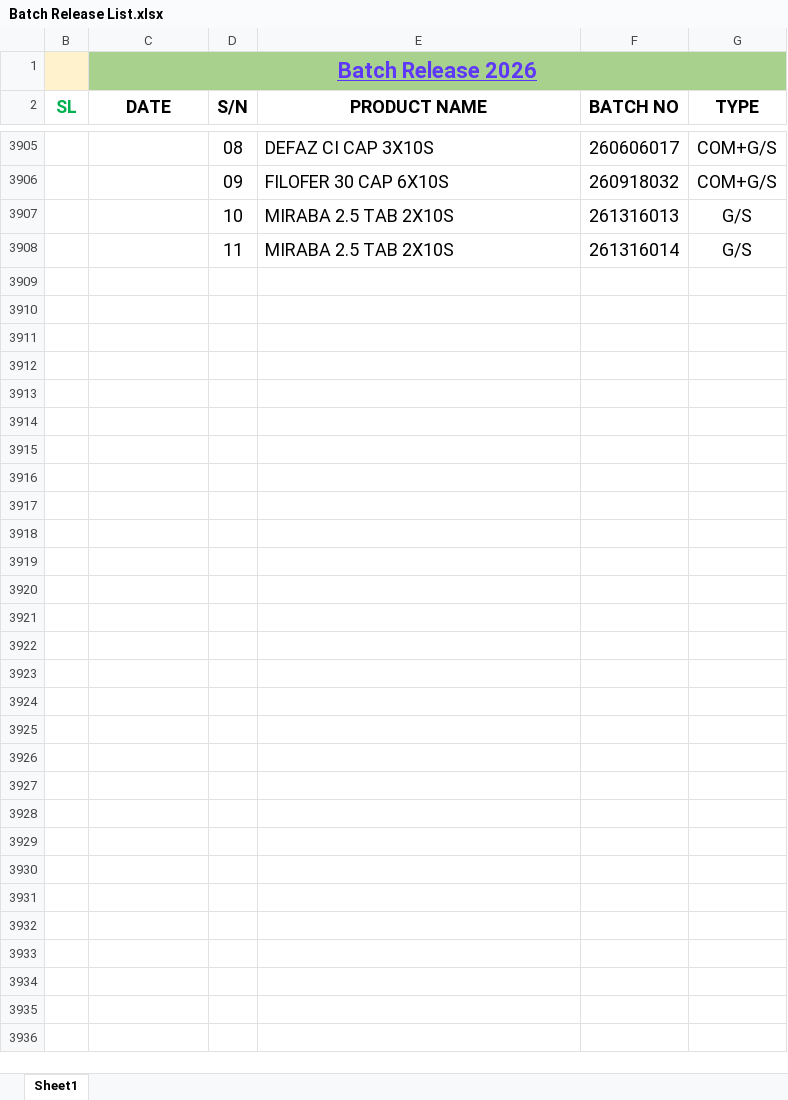
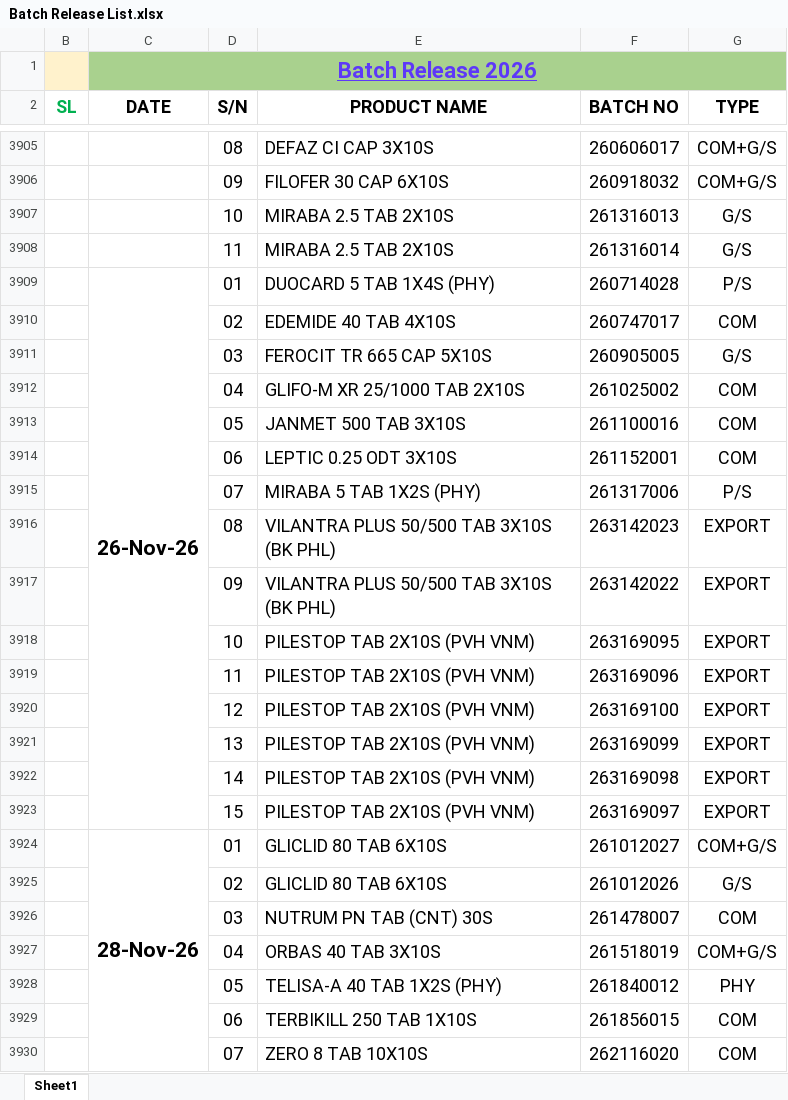
Before and after one commit to Shemul220/production-tracker, an Excel workbook: data/Batch Release List.xlsx, sheet Sheet1, drawn as a sheet; only a part is shown, gaps mark what is left out; values as stored, in another font and other column widths than the file's, no borders; the diff names each change by its address in the sheet, - before the commit and + after, or states it on an @@ line.

Commit message:
Add Batch Release List.xlsx

```diff
--- a/data/Batch Release List.xlsx (sheet Sheet1)
+++ b/data/Batch Release List.xlsx (sheet Sheet1)
+row 3909:  | 26-Nov-26 | 01 | DUOCARD 5 TAB 1X4S (PHY) | 260714028 | P/S
+row 3910:  |  | 02 | EDEMIDE 40 TAB 4X10S | 260747017 | COM
+row 3911:  |  | 03 | FEROCIT TR 665 CAP 5X10S | 260905005 | G/S
+row 3912:  |  | 04 | GLIFO-M XR 25/1000 TAB 2X10S | 261025002 | COM
+row 3913:  |  | 05 | JANMET 500 TAB 3X10S | 261100016 | COM
+row 3914:  |  | 06 | LEPTIC 0.25 ODT 3X10S | 261152001 | COM
+row 3915:  |  | 07 | MIRABA 5 TAB 1X2S (PHY) | 261317006 | P/S
+row 3916:  |  | 08 | VILANTRA PLUS 50/500 TAB 3X10S (BK PHL) | 263142023 | EXPORT
+row 3917:  |  | 09 | VILANTRA PLUS 50/500 TAB 3X10S (BK PHL) | 263142022 | EXPORT
+row 3918:  |  | 10 | PILESTOP TAB 2X10S (PVH VNM) | 263169095 | EXPORT
+row 3919:  |  | 11 | PILESTOP TAB 2X10S (PVH VNM) | 263169096 | EXPORT
+row 3920:  |  | 12 | PILESTOP TAB 2X10S (PVH VNM) | 263169100 | EXPORT
+row 3921:  |  | 13 | PILESTOP TAB 2X10S (PVH VNM) | 263169099 | EXPORT
+row 3922:  |  | 14 | PILESTOP TAB 2X10S (PVH VNM) | 263169098 | EXPORT
+row 3923:  |  | 15 | PILESTOP TAB 2X10S (PVH VNM) | 263169097 | EXPORT
+row 3924:  | 28-Nov-26 | 01 | GLICLID 80 TAB 6X10S | 261012027 | COM+G/S
+row 3925:  |  | 02 | GLICLID 80 TAB 6X10S | 261012026 | G/S
+row 3926:  |  | 03 | NUTRUM PN TAB (CNT) 30S | 261478007 | COM
+row 3927:  |  | 04 | ORBAS 40 TAB 3X10S | 261518019 | COM+G/S
+row 3928:  |  | 05 | TELISA-A 40 TAB 1X2S (PHY) | 261840012 | PHY
+row 3929:  |  | 06 | TERBIKILL 250 TAB 1X10S | 261856015 | COM
+row 3930:  |  | 07 | ZERO 8 TAB 10X10S | 262116020 | COM
```
